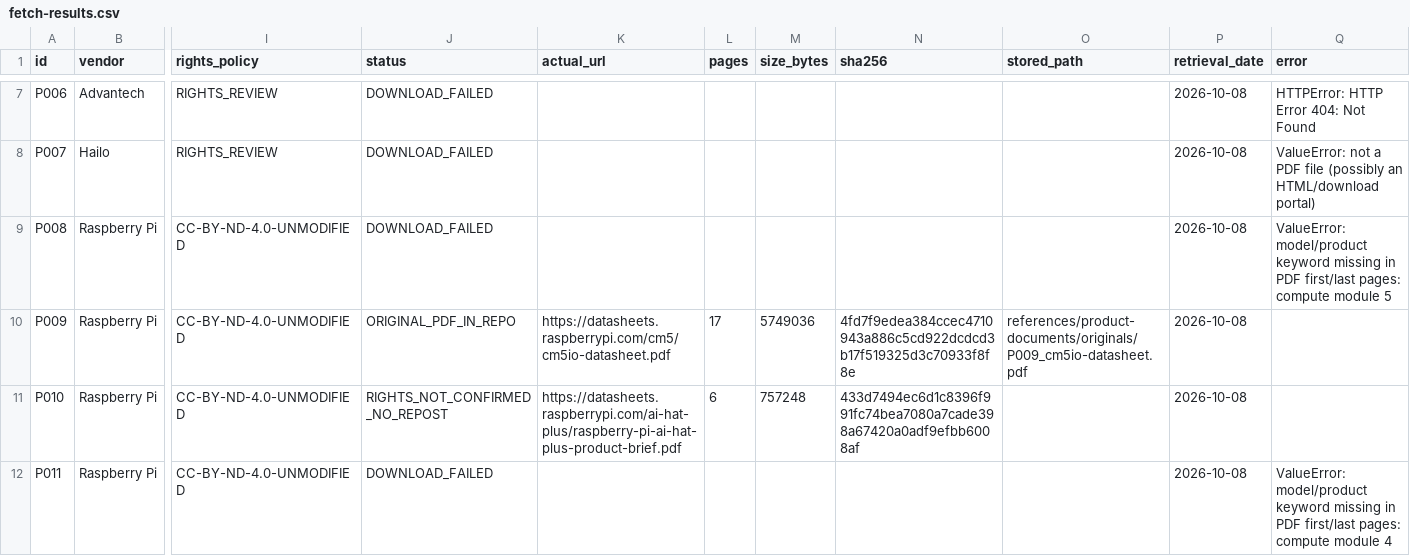
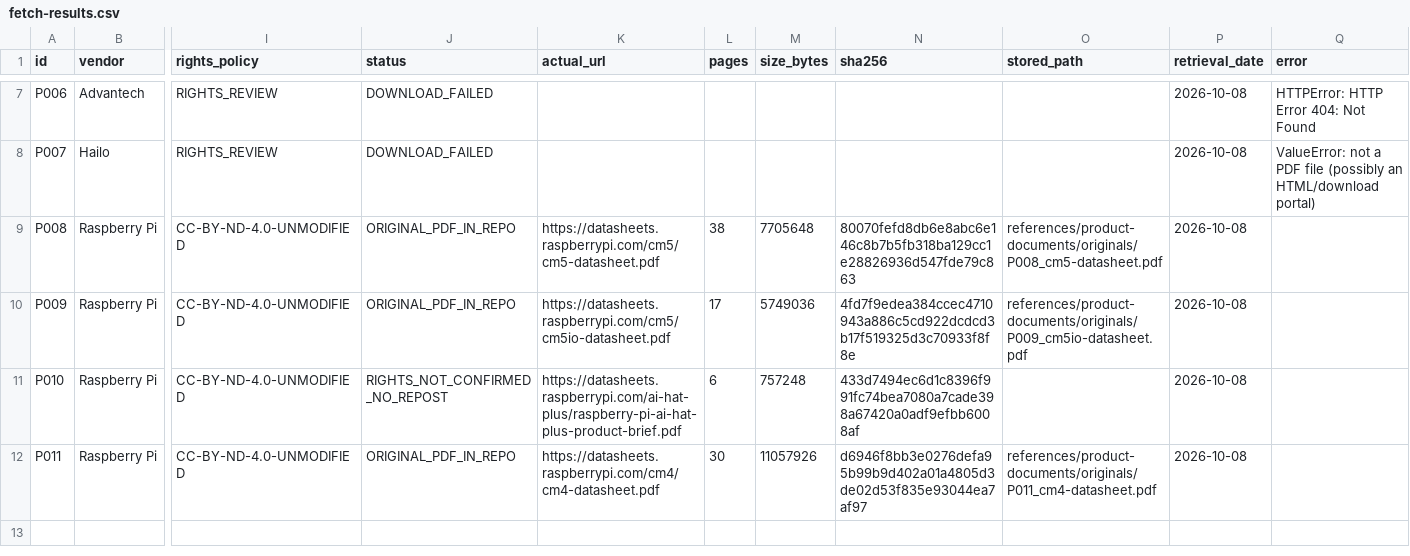
Before and after one commit to mrgolftech/edge-intelligence-research, a CSV file: references/product-documents/fetch-results.csv, drawn as a sheet; only a part is shown, gaps mark what is left out; the diff names each change by its address in the sheet, - before the commit and + after, or states it on an @@ line.

```diff
--- a/references/product-documents/fetch-results.csv
+++ b/references/product-documents/fetch-results.csv
-J9 (status): DOWNLOAD_FAILED
+J9 (status): ORIGINAL_PDF_IN_REPO
-K9 (actual_url): (empty)
+K9 (actual_url): https://datasheets.raspberrypi.com/cm5/cm5-datasheet.pdf
-L9 (pages): (empty)
+L9 (pages): 38
-M9 (size_bytes): (empty)
+M9 (size_bytes): 7705648
-N9 (sha256): (empty)
+N9 (sha256): 80070fefd8db6e8abc6e146c8b7b5fb318ba129cc1e28826936d547fde79c863
-O9 (stored_path): (empty)
+O9 (stored_path): references/product-documents/originals/P008_cm5-datasheet.pdf
-Q9 (error): ValueError: model/product keyword missing in PDF first/last pages: compute module 5
+Q9 (error): (empty)
-J12 (status): DOWNLOAD_FAILED
+J12 (status): ORIGINAL_PDF_IN_REPO
-K12 (actual_url): (empty)
+K12 (actual_url): https://datasheets.raspberrypi.com/cm4/cm4-datasheet.pdf
-L12 (pages): (empty)
+L12 (pages): 30
-M12 (size_bytes): (empty)
+M12 (size_bytes): 11057926
-N12 (sha256): (empty)
+N12 (sha256): d6946f8bb3e0276defa95b99b9d402a01a4805d3de02d53f835e93044ea7af97
-O12 (stored_path): (empty)
+O12 (stored_path): references/product-documents/originals/P011_cm4-datasheet.pdf
-Q12 (error): ValueError: model/product keyword missing in PDF first/last pages: compute module 4
+Q12 (error): (empty)
```
Also changed, not shown: 2 other files.
